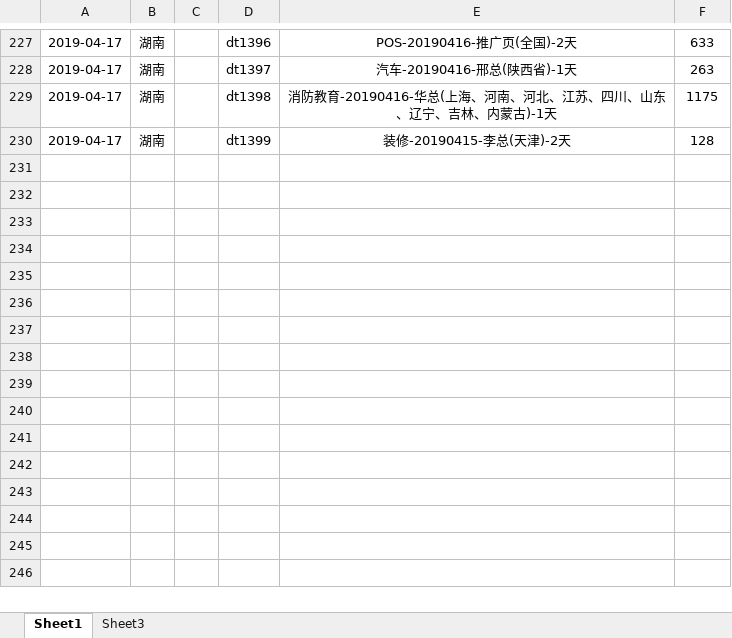
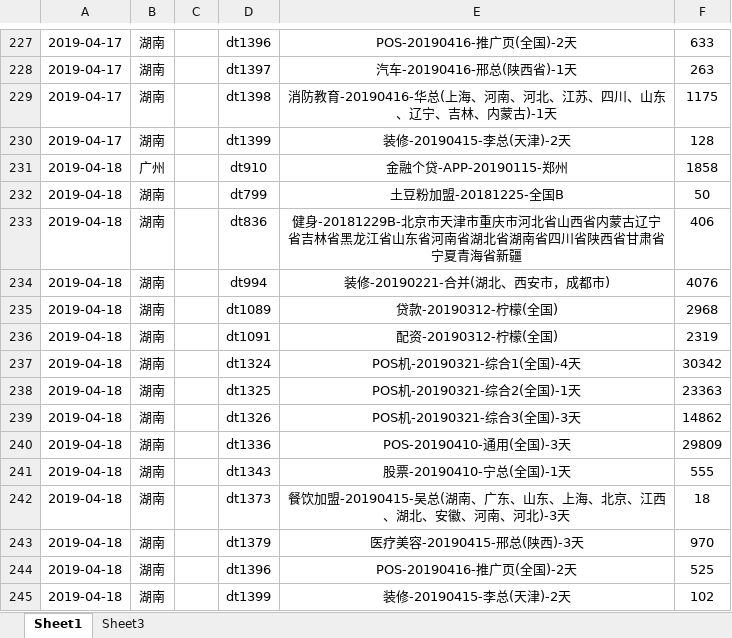
Before and after one commit to janice-cjy/data-log, an Excel workbook: 数据汇总/数据汇总-201904.xlsx, sheet Sheet1, drawn as a sheet; only a part is shown, gaps mark what is left out; values as stored, in another font and other column widths than the file's, no borders; the diff names each change by its address in the sheet, - before the commit and + after, or states it on an @@ line.

```diff
--- a/数据汇总/数据汇总-201904.xlsx (sheet Sheet1)
+++ b/数据汇总/数据汇总-201904.xlsx (sheet Sheet1)
+row 231: 2019-04-18 | 广州 |  | dt910 | 金融个贷-APP-20190115-郑州 | 1858
+row 232: 2019-04-18 | 湖南 |  | dt799 | 土豆粉加盟-20181225-全国B | 50
+row 233: 2019-04-18 | 湖南 |  | dt836 | 健身-20181229B-北京市天津市重庆市河北省山西省内蒙古辽宁省吉林省黑龙江省山东省河南省湖北省湖南省四川省陕西省甘肃省宁夏青海省新疆 | 406
+row 234: 2019-04-18 | 湖南 |  | dt994 | 装修-20190221-合并(湖北、西安市，成都市) | 4076
+row 235: 2019-04-18 | 湖南 |  | dt1089 | 贷款-20190312-柠檬(全国) | 2968
+row 236: 2019-04-18 | 湖南 |  | dt1091 | 配资-20190312-柠檬(全国) | 2319
+row 237: 2019-04-18 | 湖南 |  | dt1324 | POS机-20190321-综合1(全国)-4天 | 30342
+row 238: 2019-04-18 | 湖南 |  | dt1325 | POS机-20190321-综合2(全国)-1天 | 23363
+row 239: 2019-04-18 | 湖南 |  | dt1326 | POS机-20190321-综合3(全国)-3天 | 14862
+row 240: 2019-04-18 | 湖南 |  | dt1336 | POS-20190410-通用(全国)-3天 | 29809
+row 241: 2019-04-18 | 湖南 |  | dt1343 | 股票-20190410-宁总(全国)-1天 | 555
+row 242: 2019-04-18 | 湖南 |  | dt1373 | 餐饮加盟-20190415-吴总(湖南、广东、山东、上海、北京、江西、湖北、安徽、河南、河北)-3天 | 18
+row 243: 2019-04-18 | 湖南 |  | dt1379 | 医疗美容-20190415-邢总(陕西)-3天 | 970
+row 244: 2019-04-18 | 湖南 |  | dt1396 | POS-20190416-推广页(全国)-2天 | 525
+row 245: 2019-04-18 | 湖南 |  | dt1399 | 装修-20190415-李总(天津)-2天 | 102
```
Also changed, not shown: 15 other files.
